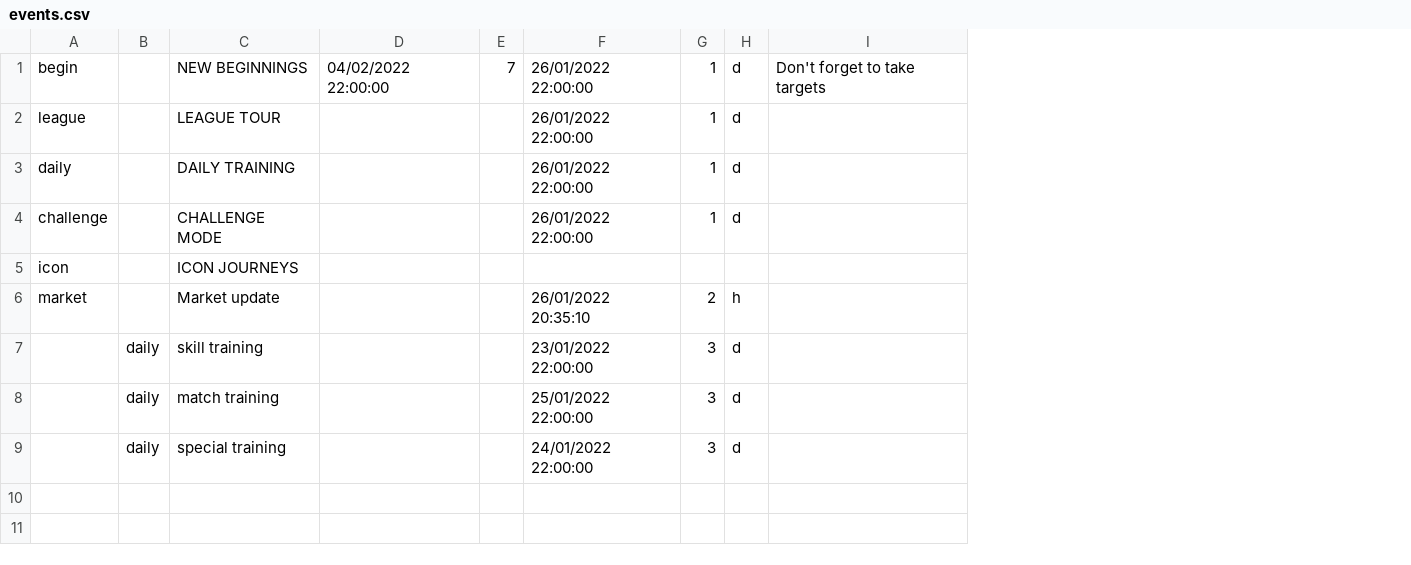
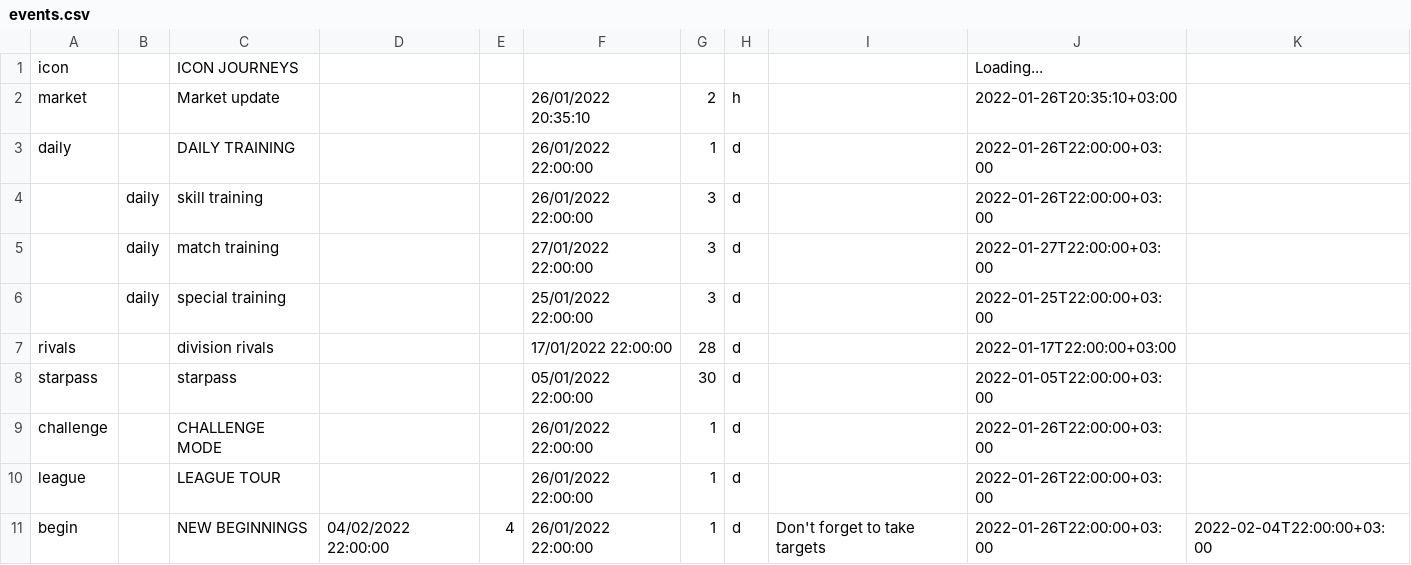
Before and after one commit to DenimTornado/f-mobile-timers, a CSV file: src/constants/events.csv, drawn as a sheet; removed rows and columns are numbered as before the commit, all else as after; the diff names each change by its address in the sheet, - before the commit and + after, or states it on an @@ line.

```diff
--- a/src/constants/events.csv
+++ b/src/constants/events.csv
-column E, empty
+column E, empty
+column J, rows 1-2: Loading... | 2022-01-26T20:35:10+03:00; rows 4-6: 2022-01-26T22:00:00+03:00 | 2022-01-27T22:00:00+03:00 | 2022-01-25T22:00:00+03:00
+column K, empty
-F4: 23/01/2022 22:00:00
+F4: 26/01/2022 22:00:00
-F5: 25/01/2022 22:00:00
+F5: 27/01/2022 22:00:00
-F6: 24/01/2022 22:00:00
+F6: 25/01/2022 22:00:00
+row 7: rivals |  | division rivals |  |  | 17/01/2022 22:00:00 | 28 | d |  | 2022-01-17T22:00:00+03:00
+row 8: starpass |  | starpass |  |  | 05/01/2022 22:00:00 | 30 | d |  | 2022-01-05T22:00:00+03:00
@@ row 4 moved to row 9: challenge @@
@@ row 2 moved to row 10: league @@
@@ row 1 moved to row 11: begin @@
```
Also changed, not shown: 12 other files.
